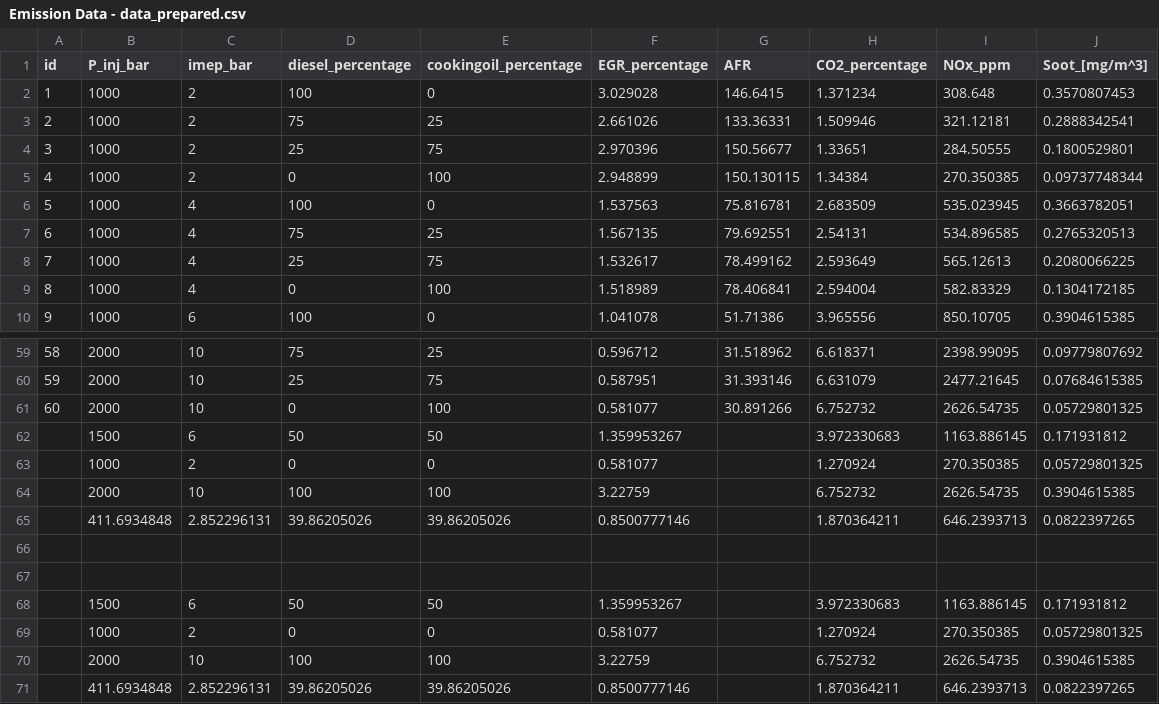
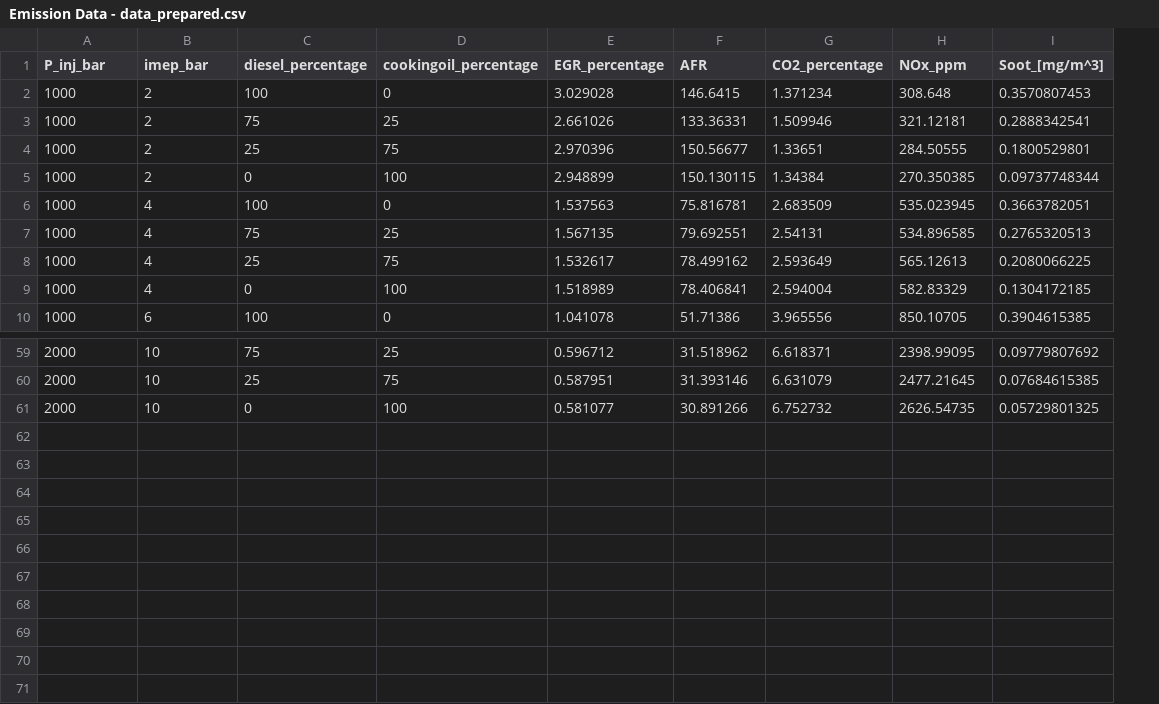
Before and after one commit to svaichu/emission_ANN, a CSV file: Emission Data - data_prepared.csv, drawn as a sheet; only a part is shown, gaps mark what is left out; the diff names each change by its address in the sheet, - before the commit and + after, or states it on an @@ line.

```diff
--- a/Emission Data - data_prepared.csv
+++ b/Emission Data - data_prepared.csv
-column A (id), rows 2-10: 1 | 2 | 3 | 4 | 5 | 6 | 7 | 8 | 9; rows 59-61: 58 | 59 | 60
-row 62:  | 1500 | 6 | 50 | 50 | 1.359953267 |  | 3.972330683 | 1163.886145 | 0.171931812
-row 63:  | 1000 | 2 | 0 | 0 | 0.581077 |  | 1.270924 | 270.350385 | 0.05729801325
-row 64:  | 2000 | 10 | 100 | 100 | 3.22759 |  | 6.752732 | 2626.54735 | 0.3904615385
-row 65:  | 411.6934848 | 2.852296131 | 39.86205026 | 39.86205026 | 0.8500777146 |  | 1.870364211 | 646.2393713 | 0.0822397265
-row 66: (empty)
-row 67: (empty)
-row 68:  | 1500 | 6 | 50 | 50 | 1.359953267 |  | 3.972330683 | 1163.886145 | 0.171931812
-row 69:  | 1000 | 2 | 0 | 0 | 0.581077 |  | 1.270924 | 270.350385 | 0.05729801325
-row 70:  | 2000 | 10 | 100 | 100 | 3.22759 |  | 6.752732 | 2626.54735 | 0.3904615385
-row 71:  | 411.6934848 | 2.852296131 | 39.86205026 | 39.86205026 | 0.8500777146 |  | 1.870364211 | 646.2393713 | 0.0822397265
```
Also changed, not shown: 3 other files.
